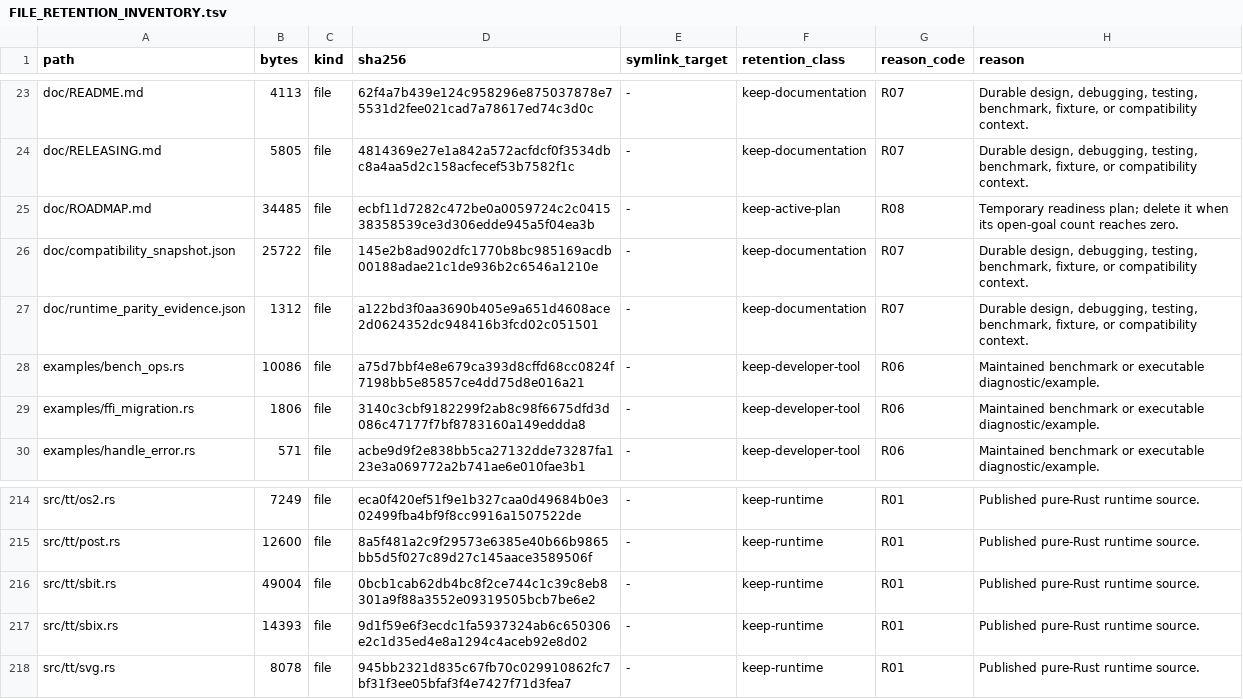
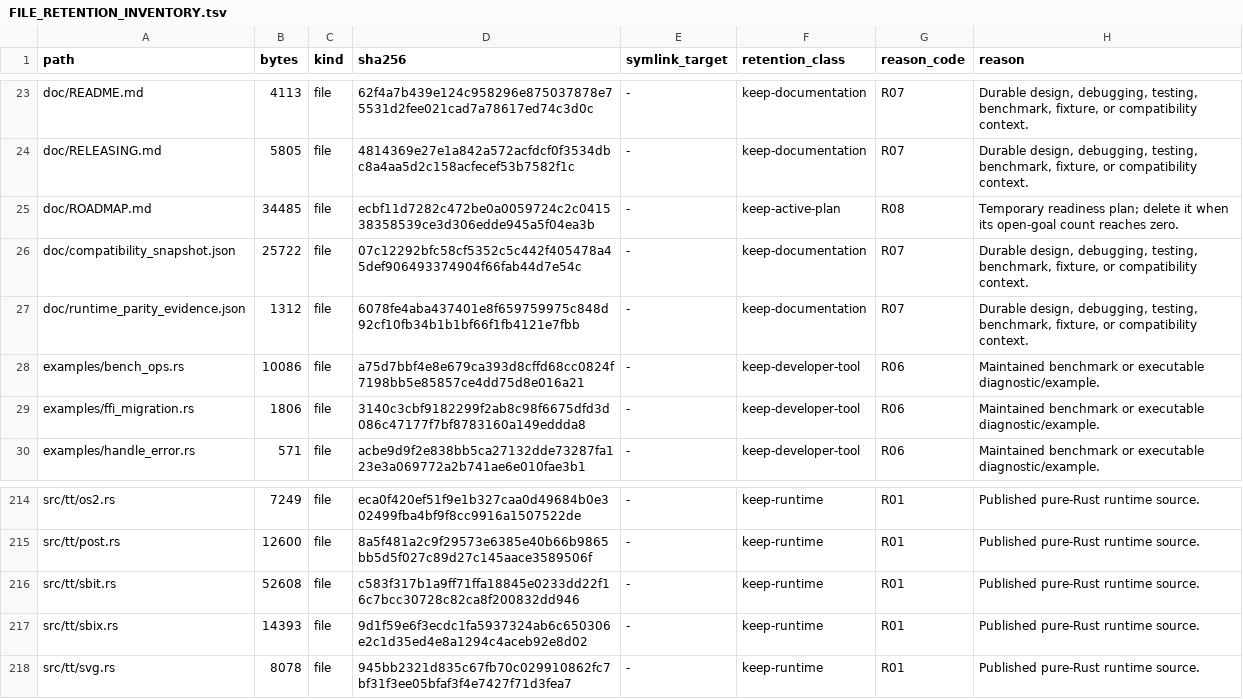
Before and after one commit to appunni-m/fontdone, a TSV file: doc/FILE_RETENTION_INVENTORY.tsv, drawn as a sheet; only a part is shown, gaps mark what is left out.

```diff
--- a/doc/FILE_RETENTION_INVENTORY.tsv
+++ b/doc/FILE_RETENTION_INVENTORY.tsv
@@ -25,4 +25,4 @@ doc/RELEASING.md	5805	file	4814369e27e1a842a572acfdcf0f3534dbc8a4aa5d2c158acfece
 doc/ROADMAP.md	34485	file	ecbf11d7282c472be0a0059724c2c041538358539ce3d306edde945a5f04ea3b	-	keep-active-plan	R08	Temporary readiness plan; delete it when its open-goal count reaches zero.
-doc/compatibility_snapshot.json	25722	file	145e2b8ad902dfc1770b8bc985169acdb00188adae21c1de936b2c6546a1210e	-	keep-documentation	R07	Durable design, debugging, testing, benchmark, fixture, or compatibility context.
-doc/runtime_parity_evidence.json	1312	file	a122bd3f0aa3690b405e9a651d4608ace2d0624352dc948416b3fcd02c051501	-	keep-documentation	R07	Durable design, debugging, testing, benchmark, fixture, or compatibility context.
+doc/compatibility_snapshot.json	25722	file	07c12292bfc58cf5352c5c442f405478a45def906493374904f66fab44d7e54c	-	keep-documentation	R07	Durable design, debugging, testing, benchmark, fixture, or compatibility context.
+doc/runtime_parity_evidence.json	1312	file	6078fe4aba437401e8f659759975c848d92cf10fb34b1b1bf66f1fb4121e7fbb	-	keep-documentation	R07	Durable design, debugging, testing, benchmark, fixture, or compatibility context.
 examples/bench_ops.rs	10086	file	a75d7bbf4e8e679ca393d8cffd68cc0824f7198bb5e85857ce4dd75d8e016a21	-	keep-developer-tool	R06	Maintained benchmark or executable diagnostic/example.
@@ -215,3 +215,3 @@ src/tt/os2.rs	7249	file	eca0f420ef51f9e1b327caa0d49684b0e302499fba4bf9f8cc9916a1
 src/tt/post.rs	12600	file	8a5f481a2c9f29573e6385e40b66b9865bb5d5f027c89d27c145aace3589506f	-	keep-runtime	R01	Published pure-Rust runtime source.
-src/tt/sbit.rs	49004	file	0bcb1cab62db4bc8f2ce744c1c39c8eb8301a9f88a3552e09319505bcb7be6e2	-	keep-runtime	R01	Published pure-Rust runtime source.
+src/tt/sbit.rs	52608	file	c583f317b1a9ff71ffa18845e0233dd22f16c7bcc30728c82ca8f200832dd946	-	keep-runtime	R01	Published pure-Rust runtime source.
 src/tt/sbix.rs	14393	file	9d1f59e6f3ecdc1fa5937324ab6c650306e2c1d35ed4e8a1294c4aceb92e8d02	-	keep-runtime	R01	Published pure-Rust runtime source.
```
Also changed, not shown: 3 other files.
